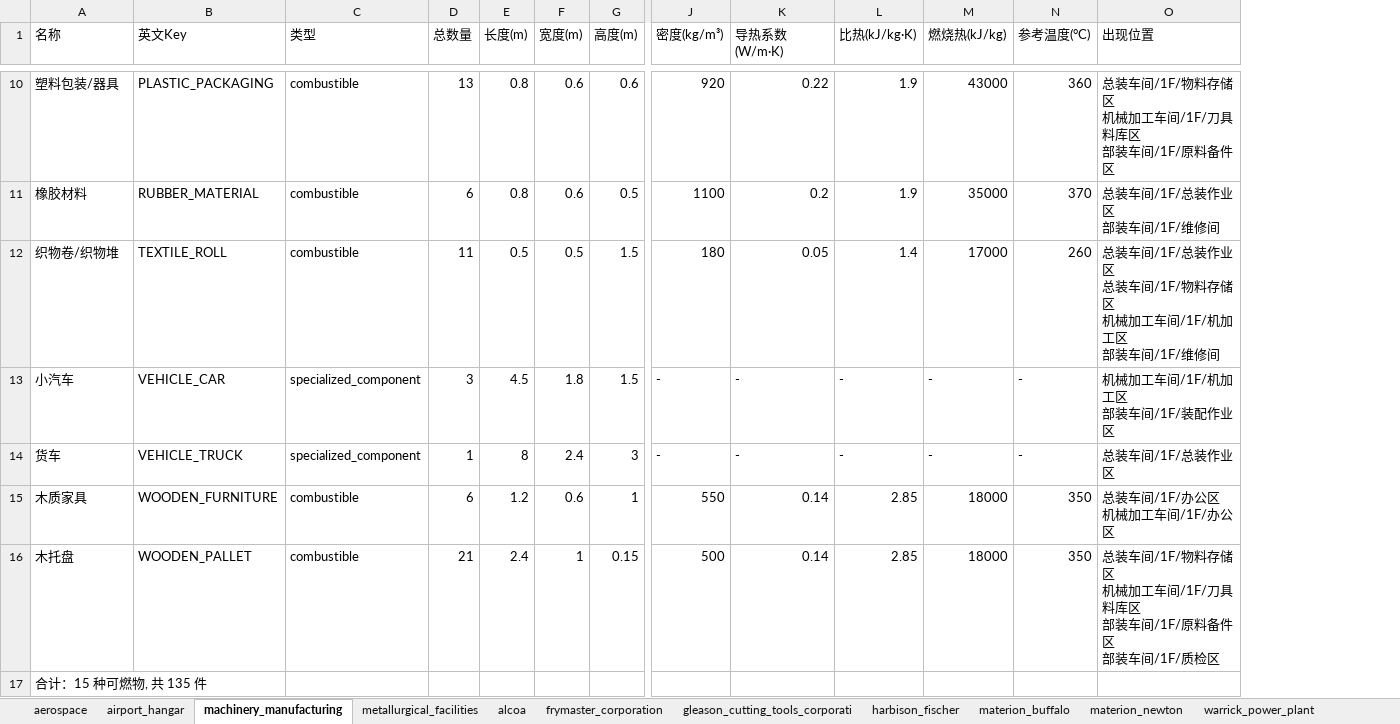
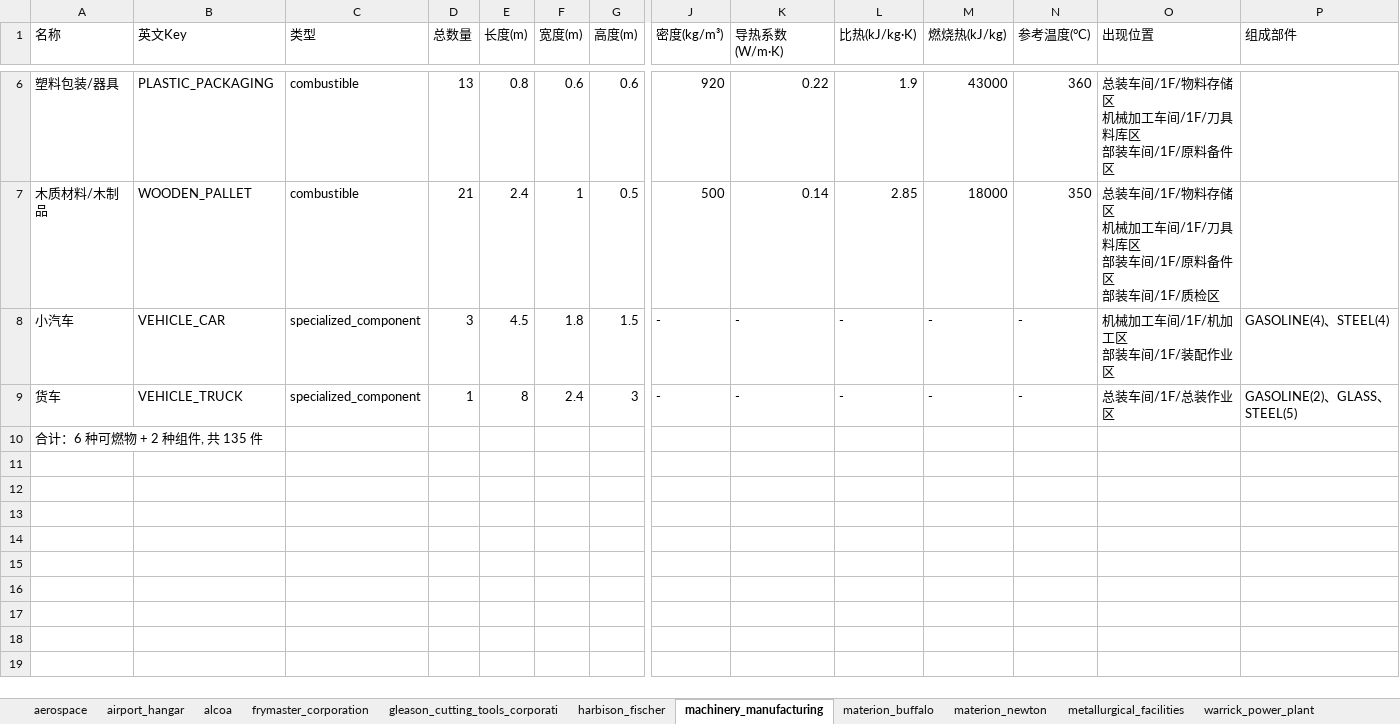
Before and after one commit to lub23/fdsBuilder, an Excel workbook: export/all_combustibles.xlsx, sheet machinery_manufacturing, drawn as a sheet; only a part is shown, gaps mark what is left out; values as stored, in another font and other column widths than the file's, no borders; removed rows and columns are numbered as before the commit, all else as after; rows hold the shown columns only; ↵ is a line break in a cell; the diff covers the shown part only; the diff names each change by its address in the sheet, - before the commit and + after, or states it on an @@ line.

```diff
--- a/export/all_combustibles.xlsx (sheet machinery_manufacturing)
+++ b/export/all_combustibles.xlsx (sheet machinery_manufacturing)
@@ sheet tab order changed: aerospace | airport_hangar | alcoa | frymaster_corporation | gleason_cutting_tools_corporati | harbison_fischer | machinery_manufacturing | materion_buffalo | materion_newton | metallurgical_facilities | warrick_power_plant @@
+column P (组成部件), rows 8-9: GASOLINE(4)、STEEL(4) | GASOLINE(2)、GLASS、STEEL(5)
-row 11: 橡胶材料 | RUBBER_MATERIAL | combustible | 6 | 0.8 | 0.6 | 0.5 | 1100 | 0.2 | 1.9 | 35000 | 370 | 总装车间/1F/总装作业区 ↵ 部装车间/1F/维修间
-row 12: 织物卷/织物堆 | TEXTILE_ROLL | combustible | 11 | 0.5 | 0.5 | 1.5 | 180 | 0.05 | 1.4 | 17000 | 260 | 总装车间/1F/总装作业区 ↵ 总装车间/1F/物料存储区 ↵ 机械加工车间/1F/机加工区 ↵ 部装车间/1F/维修间
+row 7: 木质材料/木制品 | WOODEN_PALLET | combustible | 21 | 2.4 | 1 | 0.5 | 500 | 0.14 | 2.85 | 18000 | 350 | 总装车间/1F/物料存储区 ↵ 机械加工车间/1F/刀具料库区 ↵ 部装车间/1F/原料备件区 ↵ 部装车间/1F/质检区
-row 15: 木质家具 | WOODEN_FURNITURE | combustible | 6 | 1.2 | 0.6 | 1 | 550 | 0.14 | 2.85 | 18000 | 350 | 总装车间/1F/办公区 ↵ 机械加工车间/1F/办公区
-row 16: 木托盘 | WOODEN_PALLET | combustible | 21 | 2.4 | 1 | 0.15 | 500 | 0.14 | 2.85 | 18000 | 350 | 总装车间/1F/物料存储区 ↵ 机械加工车间/1F/刀具料库区 ↵ 部装车间/1F/原料备件区 ↵ 部装车间/1F/质检区
-A10 (名称): 合计：15 种可燃物, 共 135 件
+A10 (名称): 合计：6 种可燃物 + 2 种组件, 共 135 件
```
Also changed, not shown: 4 removed rows and 12 edited cells elsewhere in this sheet, sheet warrick_power_plant, sheet metallurgical_facilities, sheet airport_hangar, sheet materion_buffalo, sheet aerospace, sheet harbison_fischer, 4 more sheets, 22 other files.
